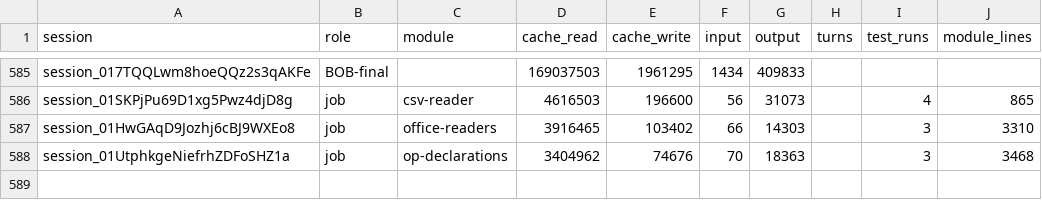
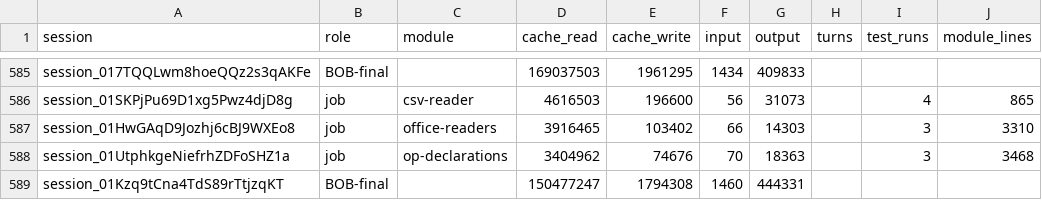
Before and after one commit to believeinoakland/bio, a CSV file: build/metrics/T51.csv, drawn as a sheet; only a part is shown, gaps mark what is left out.

```diff
--- a/build/metrics/T51.csv
+++ b/build/metrics/T51.csv
@@ -588 +588,2 @@ session_01HwGAqD9Jozhj6cBJ9WXEo8,job,office-readers,3916465,103402,66,14303,,3,3
 session_01UtphkgeNiefrhZDFoSHZ1a,job,op-declarations,3404962,74676,70,18363,,3,3468
+session_01Kzq9tCna4TdS89rTtjzqKT,BOB-final,,150477247,1794308,1460,444331,,,
```
